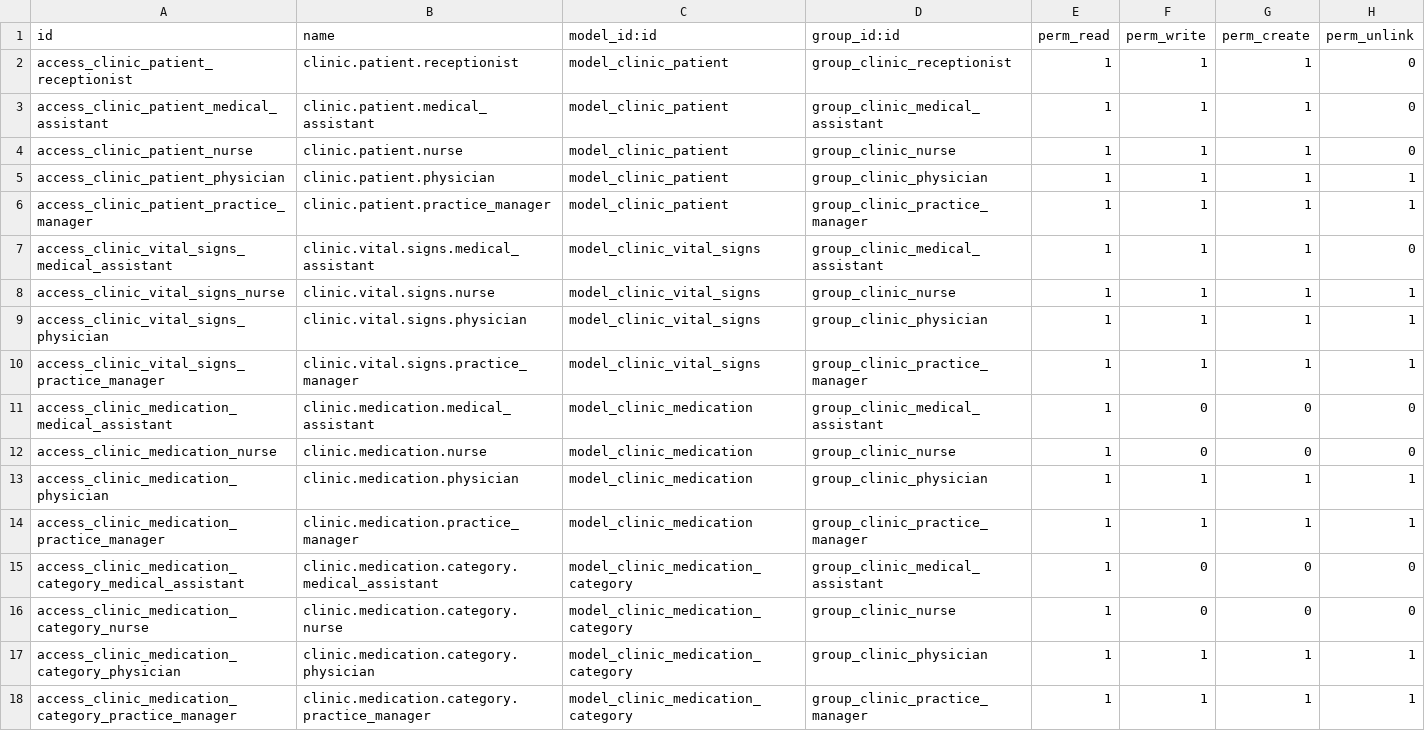
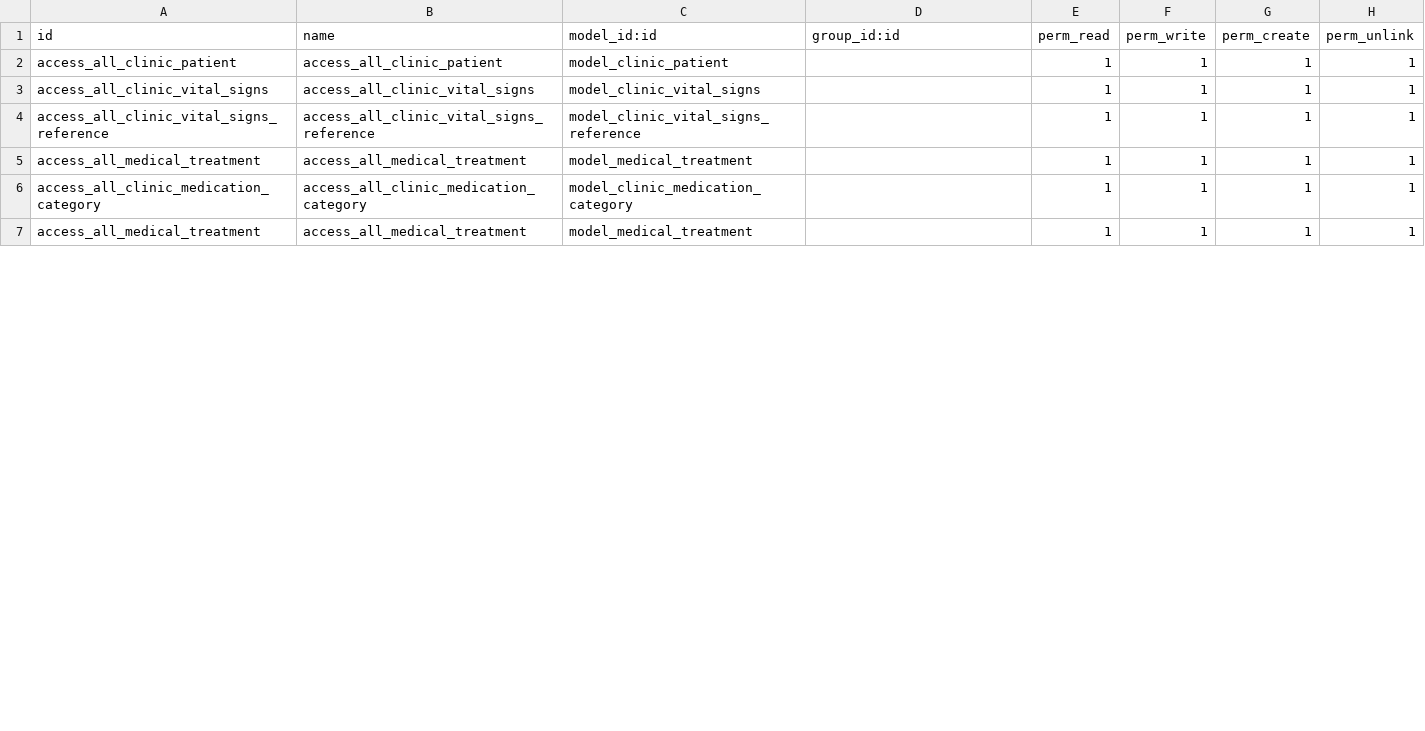
Before and after one commit to abdou98y/clinic_management, a CSV file: security/ir.model.access.csv, drawn as a sheet; only a part is shown; the diff covers the shown part only.

```diff
--- a/security/ir.model.access.csv
+++ b/security/ir.model.access.csv
@@ -1,18 +1,7 @@
 id,name,model_id:id,group_id:id,perm_read,perm_write,perm_create,perm_unlink
-access_clinic_patient_receptionist,clinic.patient.receptionist,model_clinic_patient,group_clinic_receptionist,1,1,1,0
-access_clinic_patient_medical_assistant,clinic.patient.medical_assistant,model_clinic_patient,group_clinic_medical_assistant,1,1,1,0
-access_clinic_patient_nurse,clinic.patient.nurse,model_clinic_patient,group_clinic_nurse,1,1,1,0
-access_clinic_patient_physician,clinic.patient.physician,model_clinic_patient,group_clinic_physician,1,1,1,1
-access_clinic_patient_practice_manager,clinic.patient.practice_manager,model_clinic_patient,group_clinic_practice_manager,1,1,1,1
-access_clinic_vital_signs_medical_assistant,clinic.vital.signs.medical_assistant,model_clinic_vital_signs,group_clinic_medical_assistant,1,1,1,0
-access_clinic_vital_signs_nurse,clinic.vital.signs.nurse,model_clinic_vital_signs,group_clinic_nurse,1,1,1,1
-access_clinic_vital_signs_physician,clinic.vital.signs.physician,model_clinic_vital_signs,group_clinic_physician,1,1,1,1
-access_clinic_vital_signs_practice_manager,clinic.vital.signs.practice_manager,model_clinic_vital_signs,group_clinic_practice_manager,1,1,1,1
-access_clinic_medication_medical_assistant,clinic.medication.medical_assistant,model_clinic_medication,group_clinic_medical_assistant,1,0,0,0
-access_clinic_medication_nurse,clinic.medication.nurse,model_clinic_medication,group_clinic_nurse,1,0,0,0
-access_clinic_medication_physician,clinic.medication.physician,model_clinic_medication,group_clinic_physician,1,1,1,1
-access_clinic_medication_practice_manager,clinic.medication.practice_manager,model_clinic_medication,group_clinic_practice_manager,1,1,1,1
-access_clinic_medication_category_medical_assistant,clinic.medication.category.medical_assistant,model_clinic_medication_category,group_clinic_medical_assistant,1,0,0,0
-access_clinic_medication_category_nurse,clinic.medication.category.nurse,model_clinic_medication_category,group_clinic_nurse,1,0,0,0
-access_clinic_medication_category_physician,clinic.medication.category.physician,model_clinic_medication_category,group_clinic_physician,1,1,1,1
-access_clinic_medication_category_practice_manager,clinic.medication.category.practice_manager,model_clinic_medication_category,group_clinic_practice_manager,1,1,1,1
+access_all_clinic_patient,access_all_clinic_patient,model_clinic_patient,,1,1,1,1
+access_all_clinic_vital_signs,access_all_clinic_vital_signs,model_clinic_vital_signs,,1,1,1,1
+access_all_clinic_vital_signs_reference,access_all_clinic_vital_signs_reference,model_clinic_vital_signs_reference,,1,1,1,1
+access_all_medical_treatment,access_all_medical_treatment,model_medical_treatment,,1,1,1,1
+access_all_clinic_medication_category,access_all_clinic_medication_category,model_clinic_medication_category,,1,1,1,1
+access_all_medical_treatment,access_all_medical_treatment,model_medical_treatment,,1,1,1,1
```
Also changed, not shown: 7 removed rows and 15 edited cells elsewhere in this file, 26 other files.
